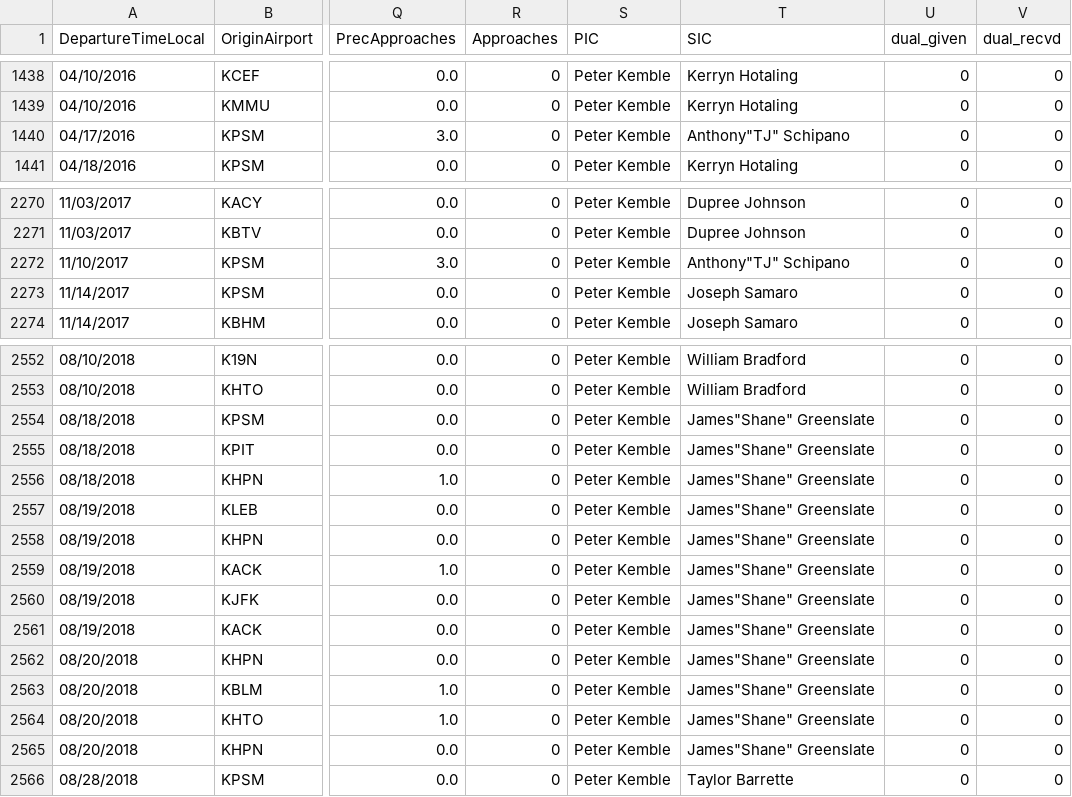
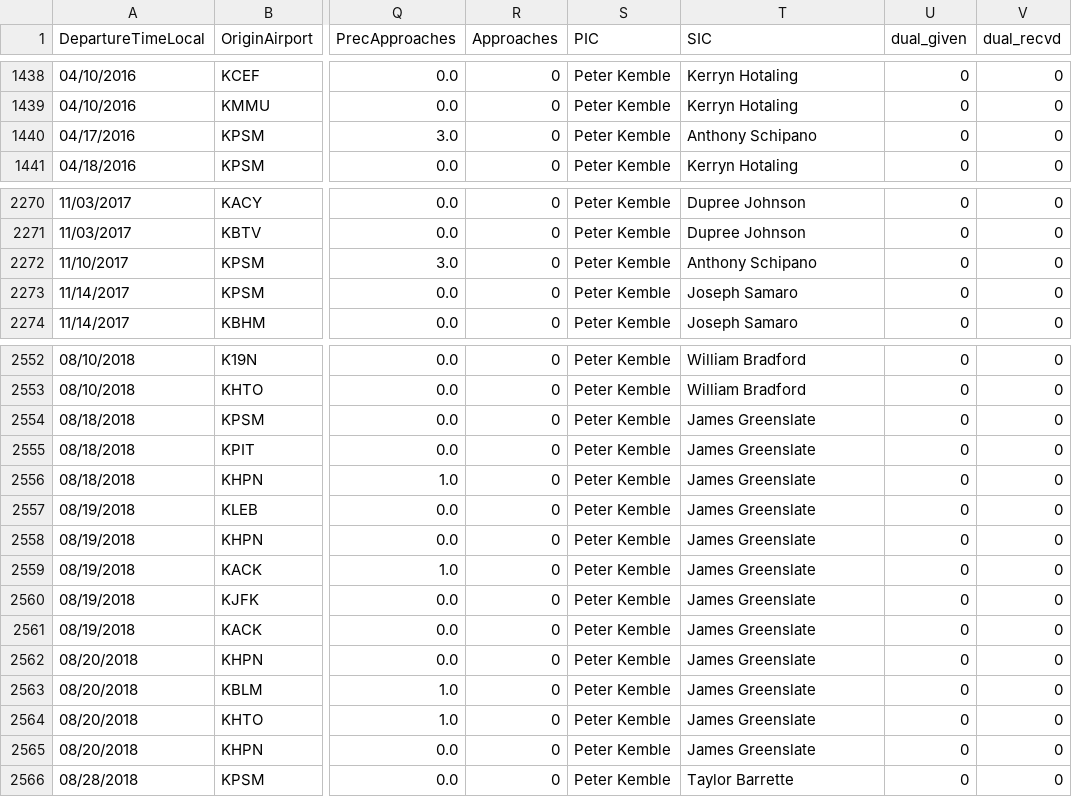
Before and after one commit to pkemble/rails_logbook, a CSV file: logbook-export-02-02-2021-16:35:07.csv, drawn as a sheet; only a part is shown, gaps mark what is left out; the diff covers the shown part only; the diff names each change by its address in the sheet, - before the commit and + after, or states it on an @@ line.

```diff
--- a/logbook-export-02-02-2021-16:35:07.csv
+++ b/logbook-export-02-02-2021-16:35:07.csv
-T1440 (SIC): Anthony"TJ" Schipano
+T1440 (SIC): Anthony Schipano
-T2272 (SIC): Anthony"TJ" Schipano
+T2272 (SIC): Anthony Schipano
-T2554:T2565 (SIC): James"Shane" Greenslate
+T2554:T2565 (SIC): James Greenslate
```
Also changed, not shown: 18 edited cells elsewhere in this file, 48 other files.
